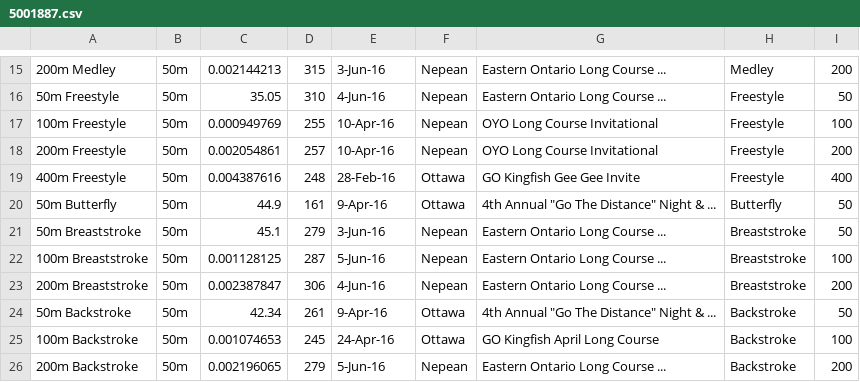
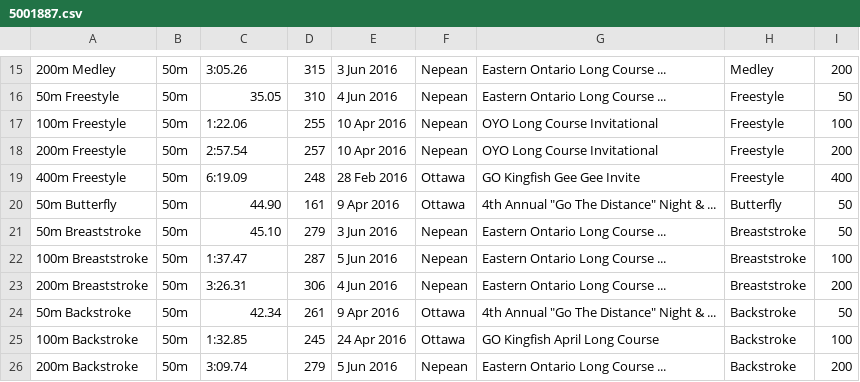
Before and after one commit to Subject2Risk/swim-report, a CSV file: swim-data/5001887.csv, drawn as a sheet; only a part is shown, gaps mark what is left out; the diff covers the shown part only.

Commit message:
Martina.

```diff
--- a/swim-data/5001887.csv
+++ b/swim-data/5001887.csv
@@ -15,12 +15,12 @@
-200m Medley,50m,0.002144213,315,3-Jun-16,Nepean,Eastern Ontario Long Course ...,Medley,200
-50m Freestyle,50m,35.05,310,4-Jun-16,Nepean,Eastern Ontario Long Course ...,Freestyle,50
-100m Freestyle,50m,0.000949769,255,10-Apr-16,Nepean,OYO Long Course Invitational,Freestyle,100
-200m Freestyle,50m,0.002054861,257,10-Apr-16,Nepean,OYO Long Course Invitational,Freestyle,200
-400m Freestyle,50m,0.004387616,248,28-Feb-16,Ottawa,GO Kingfish Gee Gee Invite,Freestyle,400
-50m Butterfly,50m,44.9,161,9-Apr-16,Ottawa,"4th Annual ""Go The Distance"" Night & ...",Butterfly,50
-50m Breaststroke,50m,45.1,279,3-Jun-16,Nepean,Eastern Ontario Long Course ...,Breaststroke,50
-100m Breaststroke,50m,0.001128125,287,5-Jun-16,Nepean,Eastern Ontario Long Course ...,Breaststroke,100
-200m Breaststroke,50m,0.002387847,306,4-Jun-16,Nepean,Eastern Ontario Long Course ...,Breaststroke,200
-50m Backstroke,50m,42.34,261,9-Apr-16,Ottawa,"4th Annual ""Go The Distance"" Night & ...",Backstroke,50
-100m Backstroke,50m,0.001074653,245,24-Apr-16,Ottawa,GO Kingfish April Long Course,Backstroke,100
-200m Backstroke,50m,0.002196065,279,5-Jun-16,Nepean,Eastern Ontario Long Course ...,Backstroke,200
+200m Medley,50m,3:05.26,315,3 Jun 2016,Nepean,Eastern Ontario Long Course ...,Medley,200
+50m Freestyle,50m,35.05,310,4 Jun 2016,Nepean,Eastern Ontario Long Course ...,Freestyle,50
+100m Freestyle,50m,1:22.06,255,10 Apr 2016,Nepean,OYO Long Course Invitational,Freestyle,100
+200m Freestyle,50m,2:57.54,257,10 Apr 2016,Nepean,OYO Long Course Invitational,Freestyle,200
+400m Freestyle,50m,6:19.09,248,28 Feb 2016,Ottawa,GO Kingfish Gee Gee Invite,Freestyle,400
+50m Butterfly,50m,44.90,161,9 Apr 2016,Ottawa,4th Annual "Go The Distance" Night & ...,Butterfly,50
+50m Breaststroke,50m,45.10,279,3 Jun 2016,Nepean,Eastern Ontario Long Course ...,Breaststroke,50
+100m Breaststroke,50m,1:37.47,287,5 Jun 2016,Nepean,Eastern Ontario Long Course ...,Breaststroke,100
+200m Breaststroke,50m,3:26.31,306,4 Jun 2016,Nepean,Eastern Ontario Long Course ...,Breaststroke,200
+50m Backstroke,50m,42.34,261,9 Apr 2016,Ottawa,4th Annual "Go The Distance" Night & ...,Backstroke,50
+100m Backstroke,50m,1:32.85,245,24 Apr 2016,Ottawa,GO Kingfish April Long Course,Backstroke,100
+200m Backstroke,50m,3:09.74,279,5 Jun 2016,Nepean,Eastern Ontario Long Course ...,Backstroke,200
```
Also changed, not shown: 7 added rows, 7 removed rows and 18 edited cells elsewhere in this file.
